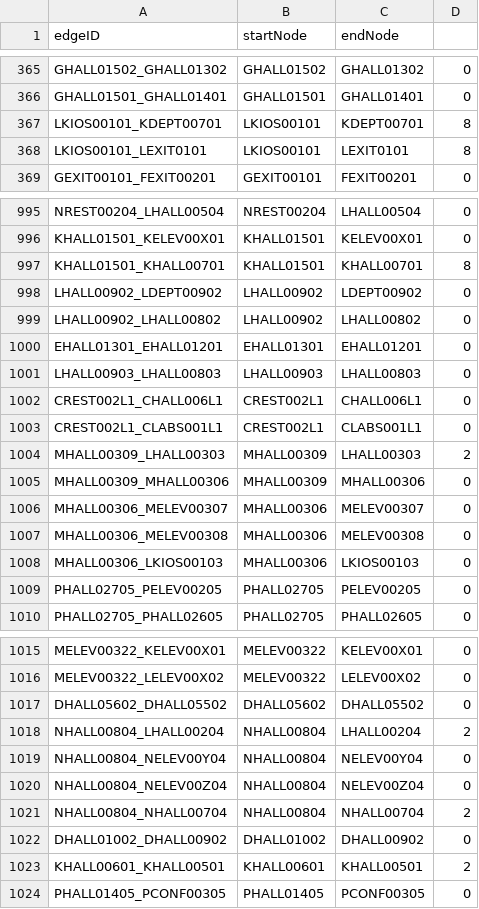
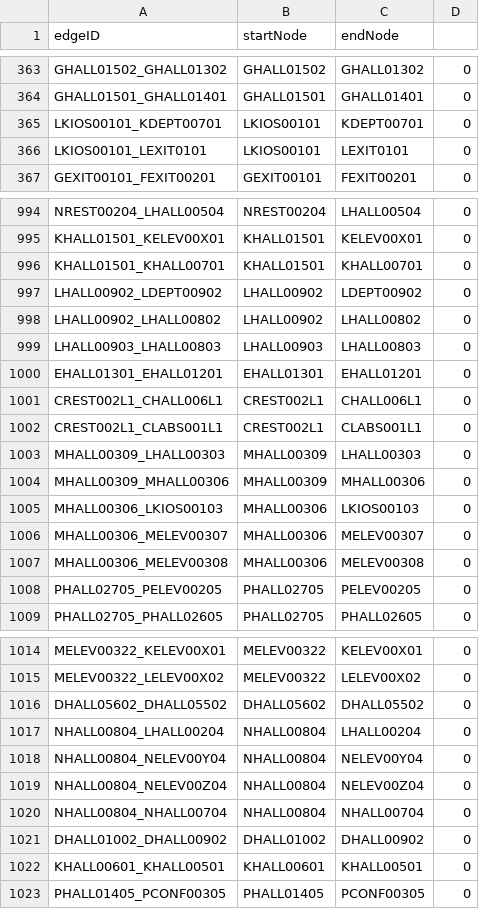
Before and after one commit to cscholler/SoftwareEngineeringD20, a CSV file: src/main/resources/edu/wpi/cs3733/d20/teamL/csv/MapLAllEdges.csv, drawn as a sheet; only a part is shown, gaps mark what is left out; the diff covers the shown part only.

```diff
--- a/src/main/resources/edu/wpi/cs3733/d20/teamL/csv/MapLAllEdges.csv
+++ b/src/main/resources/edu/wpi/cs3733/d20/teamL/csv/MapLAllEdges.csv
@@ -366,4 +364,4 @@ GHALL01502_GHALL01302,GHALL01502,GHALL01302,0
 GHALL01501_GHALL01401,GHALL01501,GHALL01401,0
-LKIOS00101_KDEPT00701,LKIOS00101,KDEPT00701,8
-LKIOS00101_LEXIT0101,LKIOS00101,LEXIT0101,8
+LKIOS00101_KDEPT00701,LKIOS00101,KDEPT00701,0
+LKIOS00101_LEXIT0101,LKIOS00101,LEXIT0101,0
 GEXIT00101_FEXIT00201,GEXIT00101,FEXIT00201,0
@@ -996,14 +995,14 @@ NREST00204_LHALL00504,NREST00204,LHALL00504,0
 KHALL01501_KELEV00X01,KHALL01501,KELEV00X01,0
-KHALL01501_KHALL00701,KHALL01501,KHALL00701,8
+KHALL01501_KHALL00701,KHALL01501,KHALL00701,0
 LHALL00902_LDEPT00902,LHALL00902,LDEPT00902,0
 LHALL00902_LHALL00802,LHALL00902,LHALL00802,0
+LHALL00903_LHALL00803,LHALL00903,LHALL00803,0
 EHALL01301_EHALL01201,EHALL01301,EHALL01201,0
-LHALL00903_LHALL00803,LHALL00903,LHALL00803,0
 CREST002L1_CHALL006L1,CREST002L1,CHALL006L1,0
 CREST002L1_CLABS001L1,CREST002L1,CLABS001L1,0
-MHALL00309_LHALL00303,MHALL00309,LHALL00303,2
+MHALL00309_LHALL00303,MHALL00309,LHALL00303,0
 MHALL00309_MHALL00306,MHALL00309,MHALL00306,0
+MHALL00306_LKIOS00103,MHALL00306,LKIOS00103,0
 MHALL00306_MELEV00307,MHALL00306,MELEV00307,0
 MHALL00306_MELEV00308,MHALL00306,MELEV00308,0
-MHALL00306_LKIOS00103,MHALL00306,LKIOS00103,0
 PHALL02705_PELEV00205,PHALL02705,PELEV00205,0
@@ -1017,8 +1016,8 @@ MELEV00322_LELEV00X02,MELEV00322,LELEV00X02,0
 DHALL05602_DHALL05502,DHALL05602,DHALL05502,0
-NHALL00804_LHALL00204,NHALL00804,LHALL00204,2
+NHALL00804_LHALL00204,NHALL00804,LHALL00204,0
 NHALL00804_NELEV00Y04,NHALL00804,NELEV00Y04,0
 NHALL00804_NELEV00Z04,NHALL00804,NELEV00Z04,0
-NHALL00804_NHALL00704,NHALL00804,NHALL00704,2
+NHALL00804_NHALL00704,NHALL00804,NHALL00704,0
 DHALL01002_DHALL00902,DHALL01002,DHALL00902,0
-KHALL00601_KHALL00501,KHALL00601,KHALL00501,2
+KHALL00601_KHALL00501,KHALL00601,KHALL00501,0
 PHALL01405_PCONF00305,PHALL01405,PCONF00305,0
```
Also changed, not shown: 4 added rows, 4 removed rows, 9 moved rows and 30 edited cells elsewhere in this file, src/main/resources/edu/wpi/cs3733/d20/teamL/csv/MapLAllNodes.csv, 3 other files.
